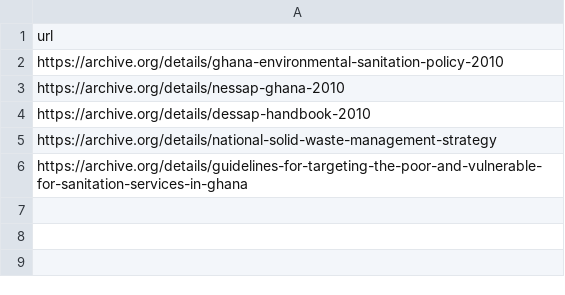
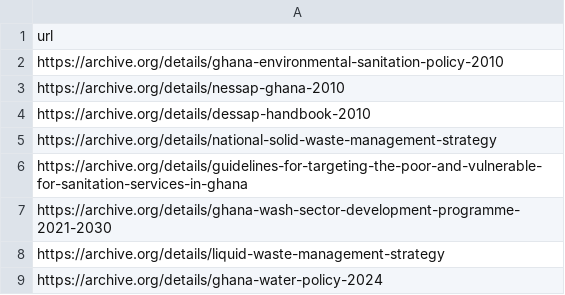
Before and after one commit to emmanueldogbey/ghanawashdocs, a CSV file: docs.csv, drawn as a sheet.

```diff
--- a/docs.csv
+++ b/docs.csv
@@ -6 +6,4 @@ https://archive.org/details/national-solid-waste-management-strategy
 https://archive.org/details/guidelines-for-targeting-the-poor-and-vulnerable-for-sanitation-services-in-ghana
+https://archive.org/details/ghana-wash-sector-development-programme-2021-2030
+https://archive.org/details/liquid-waste-management-strategy
+https://archive.org/details/ghana-water-policy-2024
```
Also changed, not shown: 3 other files.
